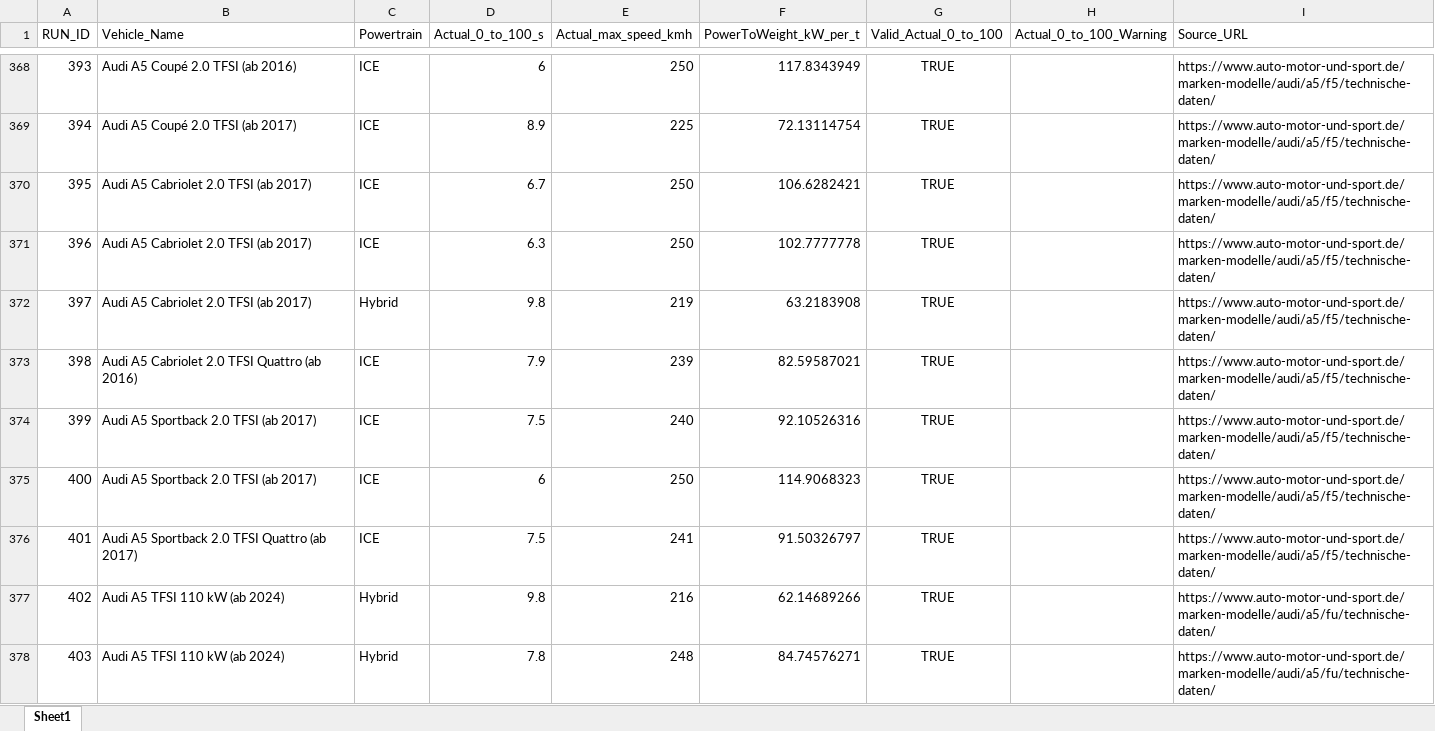
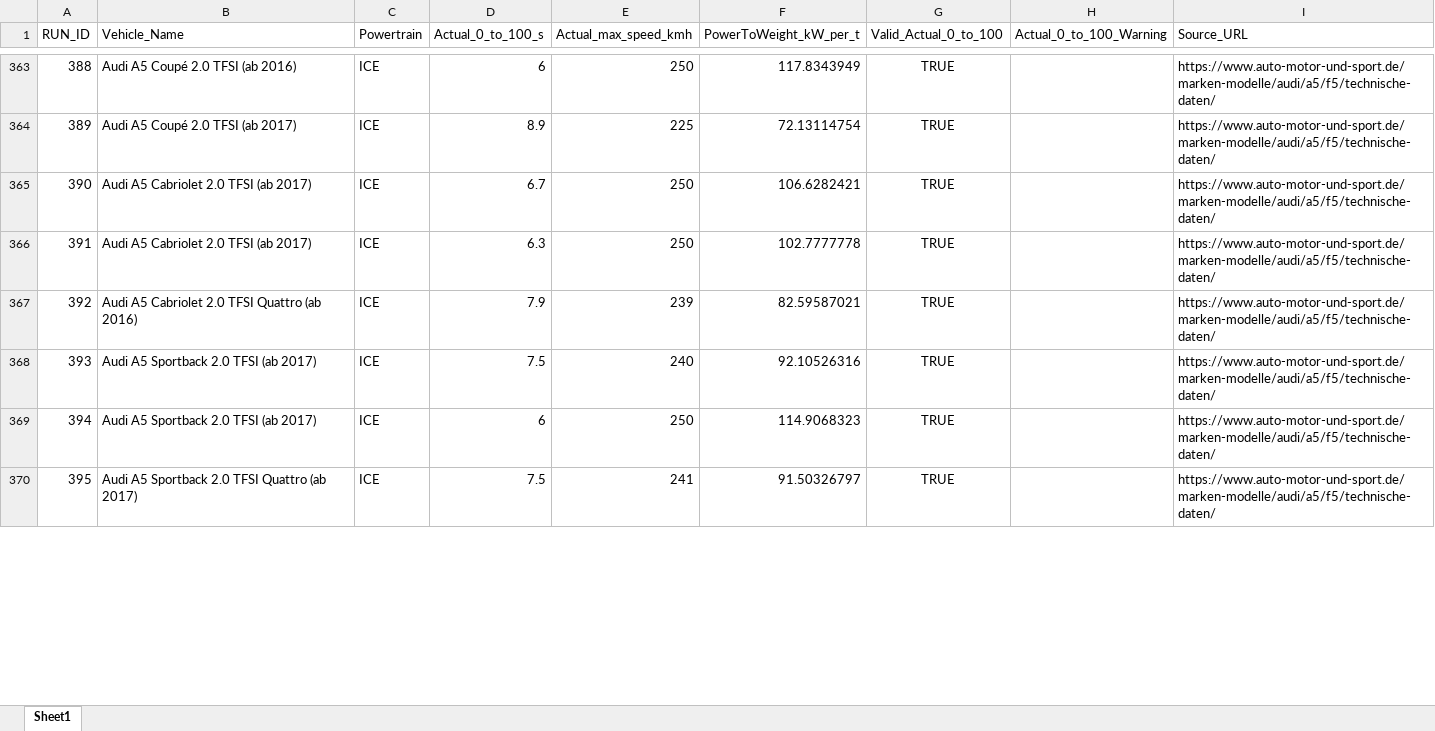
Before and after one commit to gregoriuscahyanto/MA_Shikhar_Takke, an Excel workbook: Simulation_Model/Krisna_20260625/20260625 - neuer Testlauf/DoE/DoE_Inp_ActualValues.xlsx, sheet Sheet1, drawn as a sheet; only a part is shown, gaps mark what is left out; values as stored, in another font and other column widths than the file's, no borders; the diff covers the shown part only; the diff names each change by its address in the sheet, - before the commit and + after, or states it on an @@ line.

```diff
--- a/Simulation_Model/Krisna_20260625/20260625 - neuer Testlauf/DoE/DoE_Inp_ActualValues.xlsx (sheet Sheet1)
+++ b/Simulation_Model/Krisna_20260625/20260625 - neuer Testlauf/DoE/DoE_Inp_ActualValues.xlsx (sheet Sheet1)
@@ column A (RUN_ID) renumbered from row 15 down @@
-row 372: 397 | Audi A5 Cabriolet 2.0 TFSI (ab 2017) | Hybrid | 9.8 | 219 | 63.2183908 | TRUE |  | https://www.auto-motor-und-sport.de/marken-modelle/audi/a5/f5/technische-daten/
-row 377: 402 | Audi A5 TFSI 110 kW (ab 2024) | Hybrid | 9.8 | 216 | 62.14689266 | TRUE |  | https://www.auto-motor-und-sport.de/marken-modelle/audi/a5/fu/technische-daten/
-row 378: 403 | Audi A5 TFSI 110 kW (ab 2024) | Hybrid | 7.8 | 248 | 84.74576271 | TRUE |  | https://www.auto-motor-und-sport.de/marken-modelle/audi/a5/fu/technische-daten/
```
Also changed, not shown: 172 removed rows and 250 edited cells elsewhere in this sheet, Simulation_Model/Krisna_20260625/20260625 - neuer Testlauf/DoE/Original JSON/DoE_Inp_ActualValues.xlsx, 20 other files.
